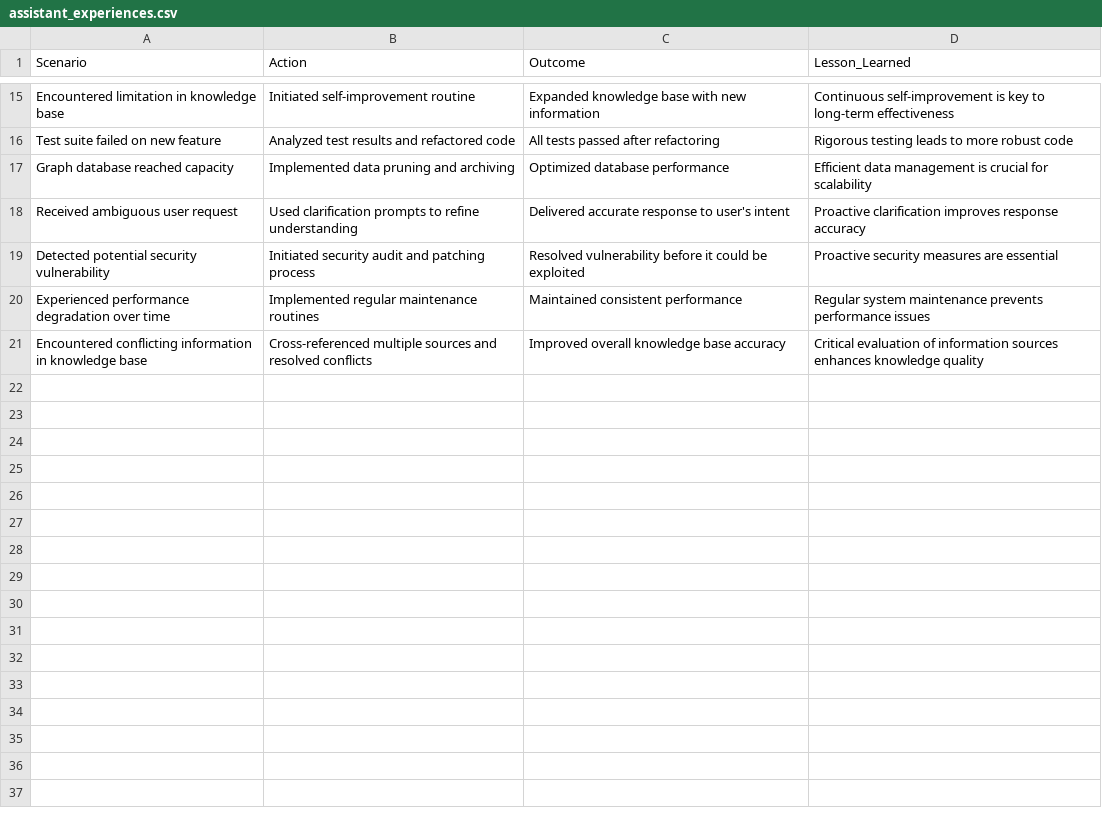
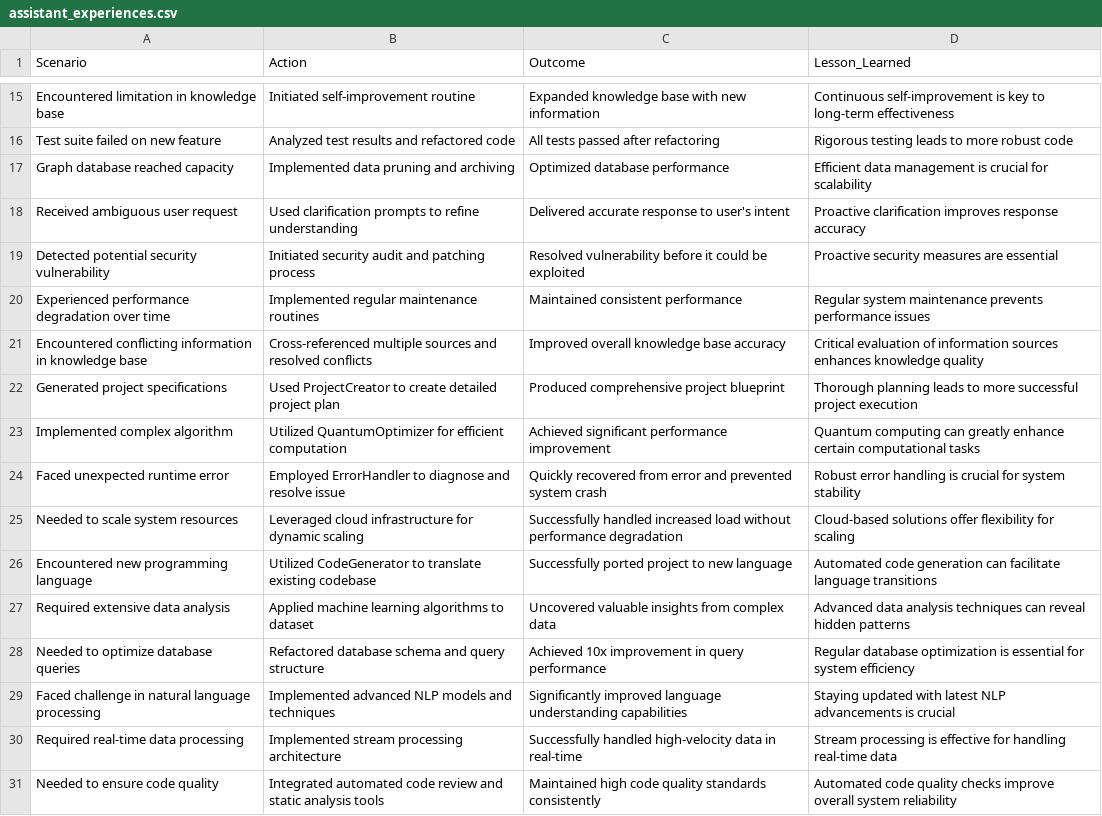
Before and after one commit to peytontolbert/AgentEnvironment, a CSV file: assistant_experiences.csv, drawn as a sheet; only a part is shown, gaps mark what is left out.

```diff
--- a/assistant_experiences.csv
+++ b/assistant_experiences.csv
@@ -21 +21,11 @@ Experienced performance degradation over time,Implemented regular maintenance ro
 Encountered conflicting information in knowledge base,Cross-referenced multiple sources and resolved conflicts,Improved overall knowledge base accuracy,Critical evaluation of information sources enhances knowledge quality
+Generated project specifications,Used ProjectCreator to create detailed project plan,Produced comprehensive project blueprint,Thorough planning leads to more successful project execution
+Implemented complex algorithm,Utilized QuantumOptimizer for efficient computation,Achieved significant performance improvement,Quantum computing can greatly enhance certain computational tasks
+Faced unexpected runtime error,Employed ErrorHandler to diagnose and resolve issue,Quickly recovered from error and prevented system crash,Robust error handling is crucial for system stability
+Needed to scale system resources,Leveraged cloud infrastructure for dynamic scaling,Successfully handled increased load without performance degradation,Cloud-based solutions offer flexibility for scaling
+Encountered new programming language,Utilized CodeGenerator to translate existing codebase,Successfully ported project to new language,Automated code generation can facilitate language transitions
+Required extensive data analysis,Applied machine learning algorithms to dataset,Uncovered valuable insights from complex data,Advanced data analysis techniques can reveal hidden patterns
+Needed to optimize database queries,Refactored database schema and query structure,Achieved 10x improvement in query performance,Regular database optimization is essential for system efficiency
+Faced challenge in natural language processing,Implemented advanced NLP models and techniques,Significantly improved language understanding capabilities,Staying updated with latest NLP advancements is crucial
+Required real-time data processing,Implemented stream processing architecture,Successfully handled high-velocity data in real-time,Stream processing is effective for handling real-time data
+Needed to ensure code quality,Integrated automated code review and static analysis tools,Maintained high code quality standards consistently,Automated code quality checks improve overall system reliability
```
Also changed, not shown: 2 other files.
